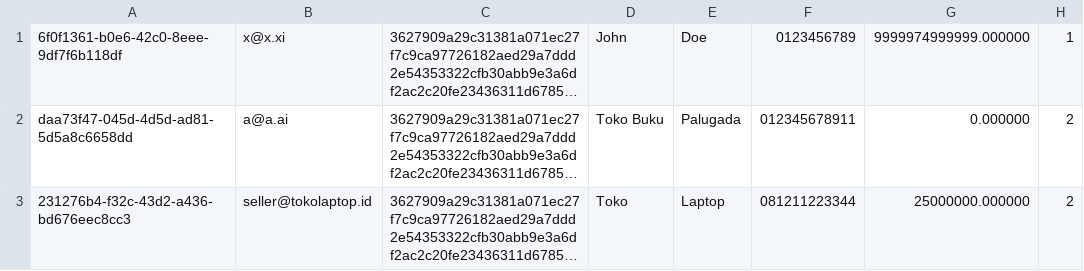
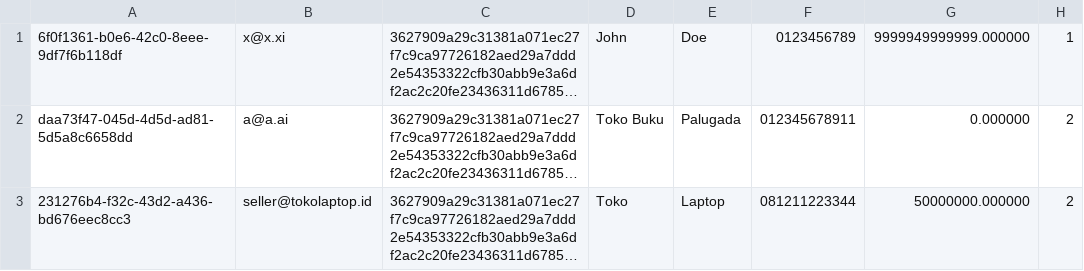
Before and after one commit to adzinzhalifunnas/E-Commerce-Console-App, a CSV file: src/users.csv, drawn as a sheet; long unchanged cells end in …; the diff names each change by its address in the sheet, - before the commit and + after, or states it on an @@ line.

```diff
--- a/src/users.csv
+++ b/src/users.csv
-G1: 9999974999999.000000
+G1: 9999949999999.000000
-G3: 25000000.000000
+G3: 50000000.000000
```
Also changed, not shown: src/transactions.csv, 3 other files.
